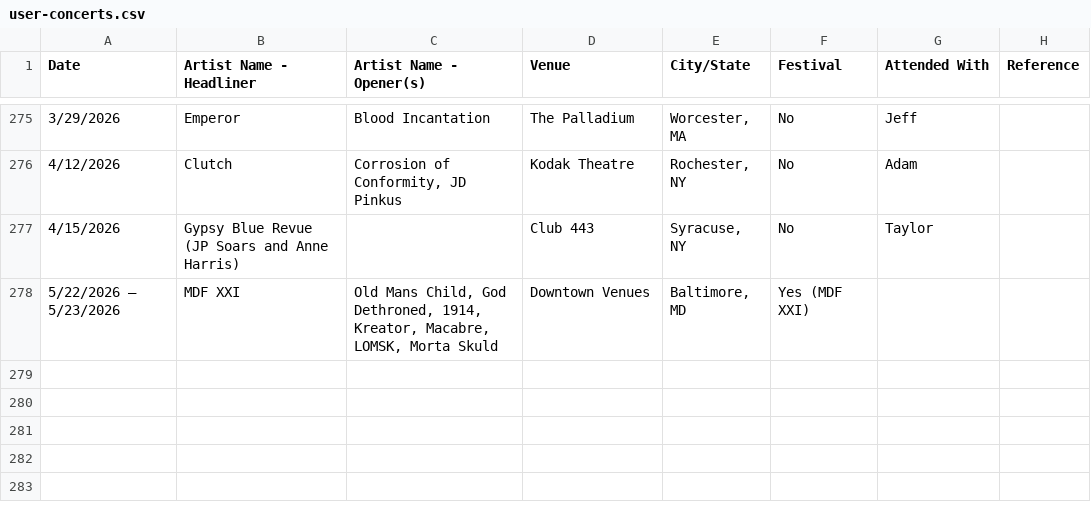
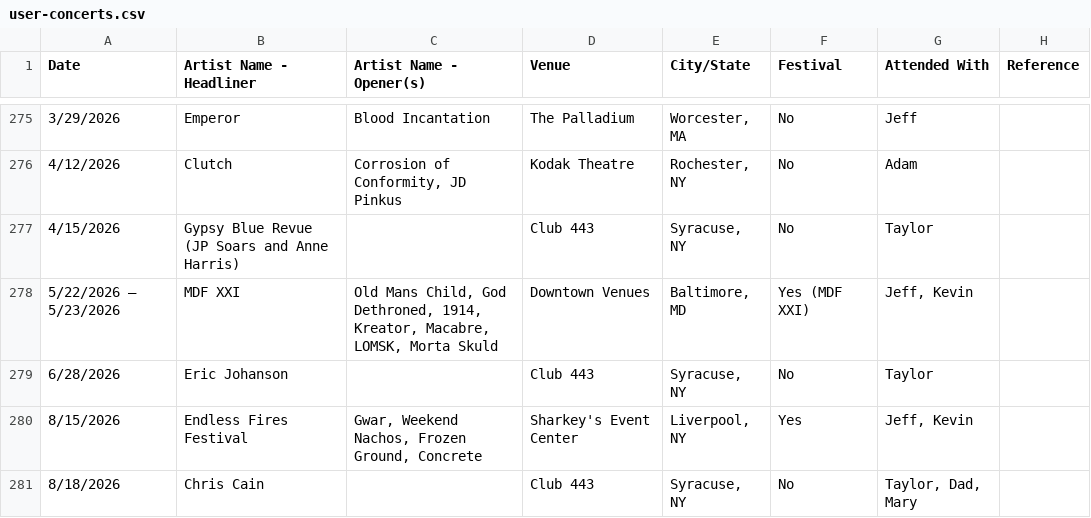
Before and after one commit to Crowley836/concerts, a CSV file: data/user-concerts.csv, drawn as a sheet; only a part is shown, gaps mark what is left out.

```diff
--- a/data/user-concerts.csv
+++ b/data/user-concerts.csv
@@ -277,2 +277,5 @@ Date,Artist Name - Headliner,Artist Name - Opener(s),Venue,City/State,Festival,A
 4/15/2026,Gypsy Blue Revue (JP Soars and Anne Harris),,Club 443,"Syracuse, NY",No,Taylor,
-5/22/2026 – 5/23/2026,MDF XXI,"Old Mans Child, God Dethroned, 1914, Kreator, Macabre, LOMSK, Morta Skuld",Downtown Venues,"Baltimore, MD",Yes (MDF XXI),,
+5/22/2026 – 5/23/2026,MDF XXI,"Old Mans Child, God Dethroned, 1914, Kreator, Macabre, LOMSK, Morta Skuld",Downtown Venues,"Baltimore, MD",Yes (MDF XXI),"Jeff, Kevin",
+6/28/2026,Eric Johanson,,Club 443,"Syracuse, NY",No,Taylor,
+8/15/2026,Endless Fires Festival,"Gwar, Weekend Nachos, Frozen Ground, Concrete",Sharkey's Event Center,"Liverpool, NY",Yes,"Jeff, Kevin",
+8/18/2026,Chris Cain,,Club 443,"Syracuse, NY",No,"Taylor, Dad, Mary",
```
Also changed, not shown: 2 other files.
